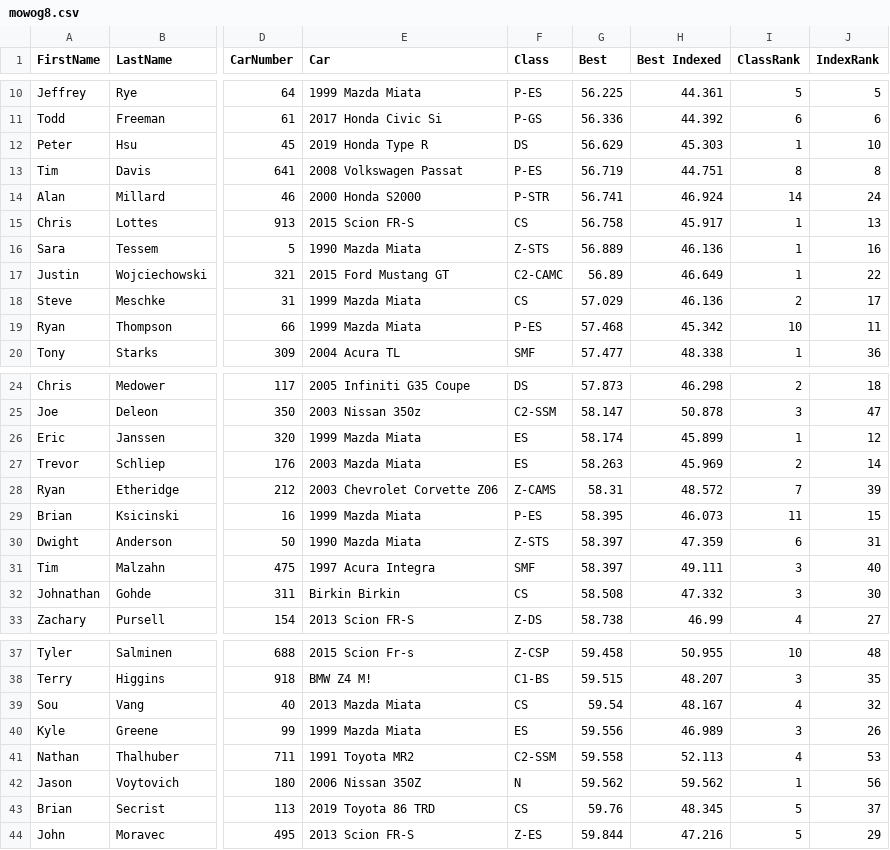
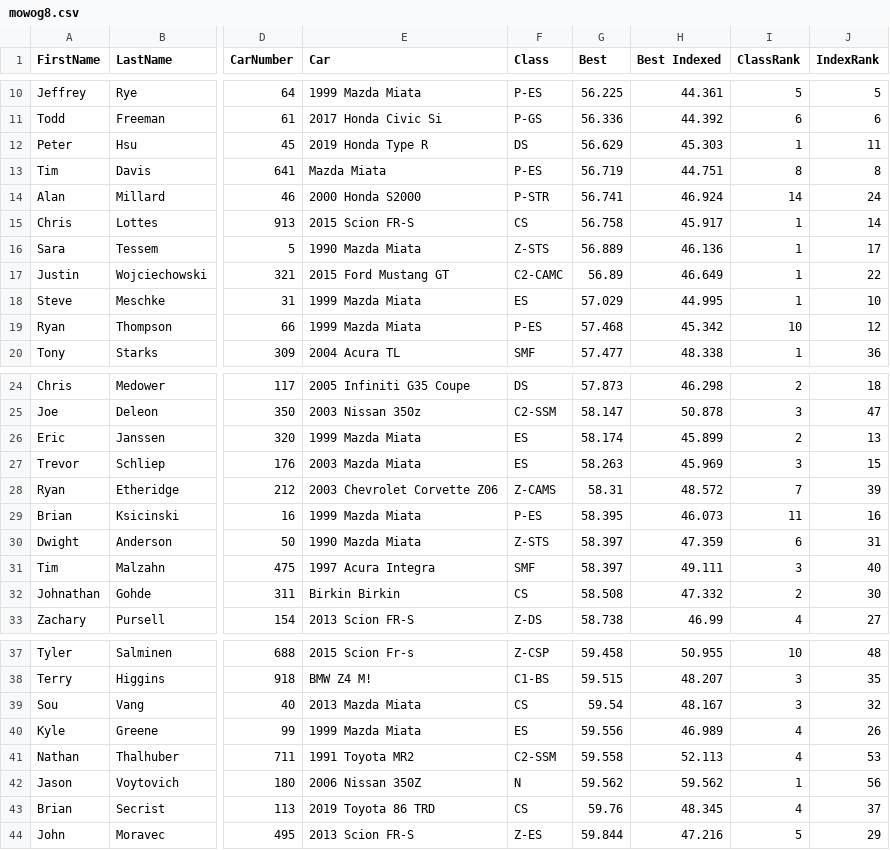
Before and after one commit to TempusShift/macresults, a CSV file: 2019/mowog8.csv, drawn as a sheet; only a part is shown, gaps mark what is left out; the diff covers the shown part only; the diff names each change by its address in the sheet, - before the commit and + after, or states it on an @@ line.

```diff
--- a/2019/mowog8.csv
+++ b/2019/mowog8.csv
-J12 (IndexRank): 10
+J12 (IndexRank): 11
-E13 (Car): 2008 Volkswagen Passat
+E13 (Car): Mazda Miata
-J15 (IndexRank): 13
+J15 (IndexRank): 14
-J16 (IndexRank): 16
+J16 (IndexRank): 17
-F18 (Class): CS
+F18 (Class): ES
-H18 (Best Indexed): 46.136
+H18 (Best Indexed): 44.995
-I18 (ClassRank): 2
+I18 (ClassRank): 1
-J18 (IndexRank): 17
+J18 (IndexRank): 10
-J19 (IndexRank): 11
+J19 (IndexRank): 12
-I26 (ClassRank): 1
+I26 (ClassRank): 2
-J26 (IndexRank): 12
+J26 (IndexRank): 13
-I27 (ClassRank): 2
+I27 (ClassRank): 3
-J27 (IndexRank): 14
+J27 (IndexRank): 15
-J29 (IndexRank): 15
+J29 (IndexRank): 16
-I32 (ClassRank): 3
+I32 (ClassRank): 2
-I39 (ClassRank): 4
+I39 (ClassRank): 3
-I40 (ClassRank): 3
+I40 (ClassRank): 4
-I43 (ClassRank): 5
+I43 (ClassRank): 4
```
Also changed, not shown: 1 edited cell elsewhere in this file, 4 other files.
